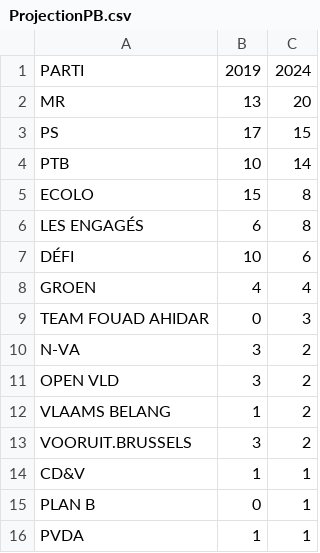
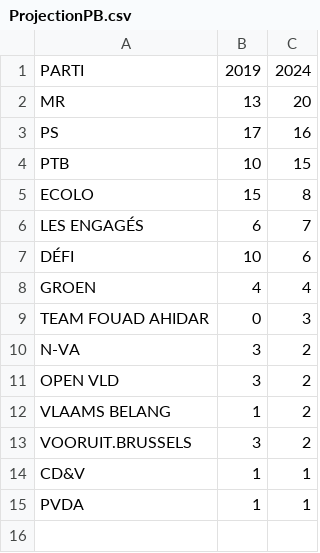
Before and after one commit to amcaw/seats_projections, a CSV file: ProjectionPB.csv, drawn as a sheet.

Commit message:
amcaw/seats_projections

```diff
--- a/ProjectionPB.csv
+++ b/ProjectionPB.csv
@@ -2,6 +2,6 @@
 MR,13,20
-PS,17,15
-PTB,10,14
+PS,17,16
+PTB,10,15
 ECOLO,15,8
-LES ENGAGÉS,6,8
+LES ENGAGÉS,6,7
 DÉFI,10,6
@@ -14,3 +14,2 @@ VOORUIT.BRUSSELS,3,2
 CD&V,1,1
-PLAN B,0,1
 PVDA,1,1
```
